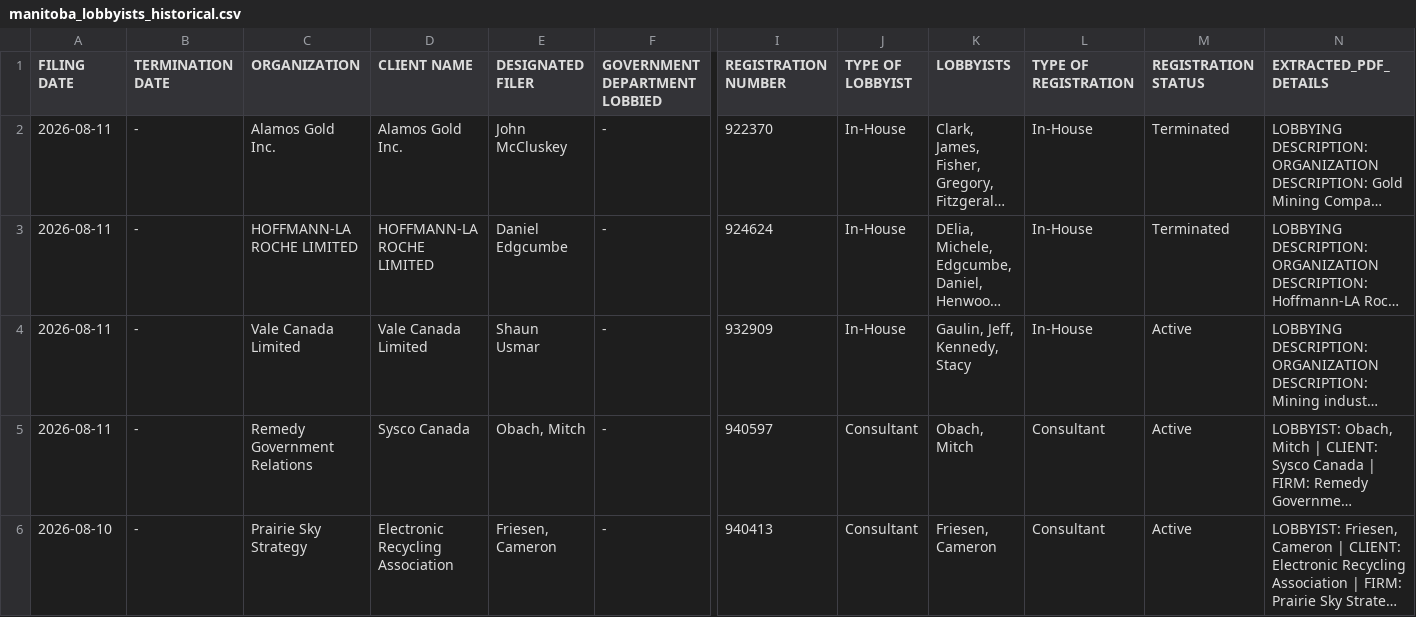
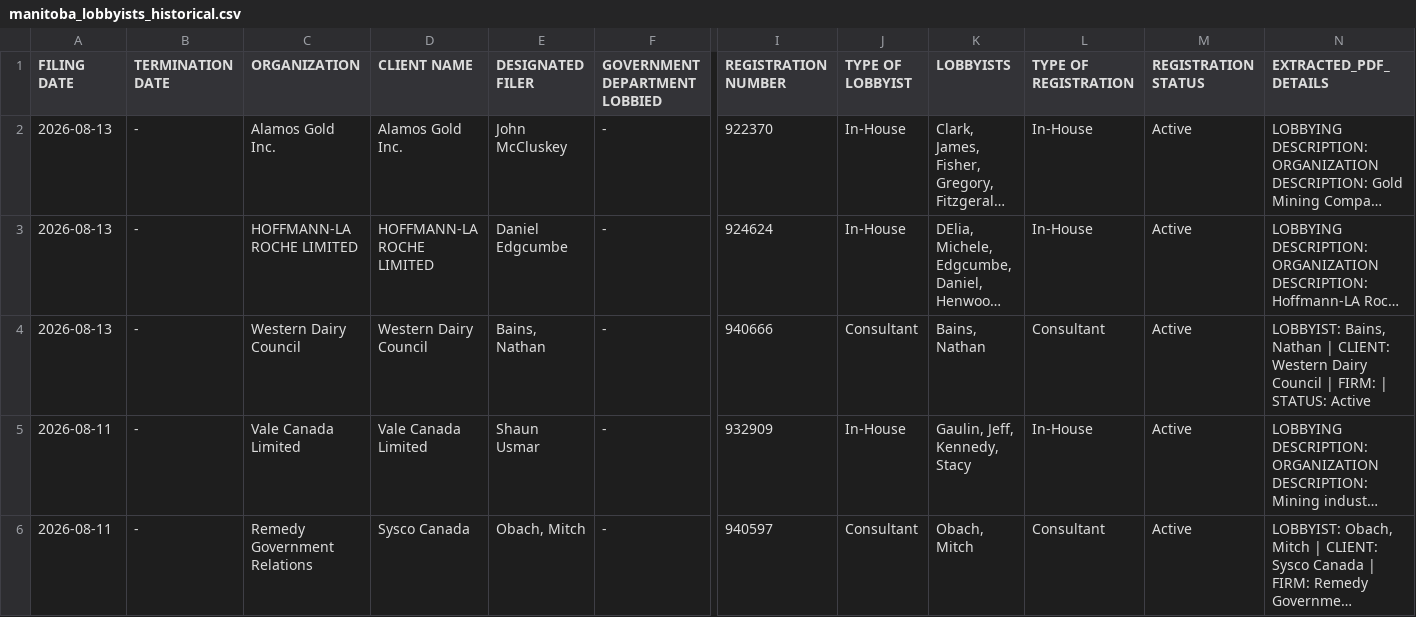
Before and after one commit to J7892/canada-lobbyist-tracker, a CSV file: manitoba/manitoba_lobbyists_historical.csv, drawn as a sheet; only a part is shown, gaps mark what is left out; the shorter side is filled out with more unchanged rows; long unchanged cells end in …; rows hold the shown columns only; the diff names each change by its address in the sheet, - before the commit and + after, or states it on an @@ line.

```diff
--- a/manitoba/manitoba_lobbyists_historical.csv
+++ b/manitoba/manitoba_lobbyists_historical.csv
-A2:A3 (FILING DATE): 2026-08-11
+A2:A3 (FILING DATE): 2026-08-13
-M2:M3 (REGISTRATION STATUS): Terminated
+M2:M3 (REGISTRATION STATUS): Active
+row 4: 2026-08-13 | - | Western Dairy Council | Western Dairy Council | Bains, Nathan | - | 940666 | Consultant | Bains, Nathan | Consultant | Active | LOBBYIST: Bains, Nathan | CLIENT: Western Dairy Council | FIRM: | STATUS: Active
```
Also changed, not shown: 4 other files.
